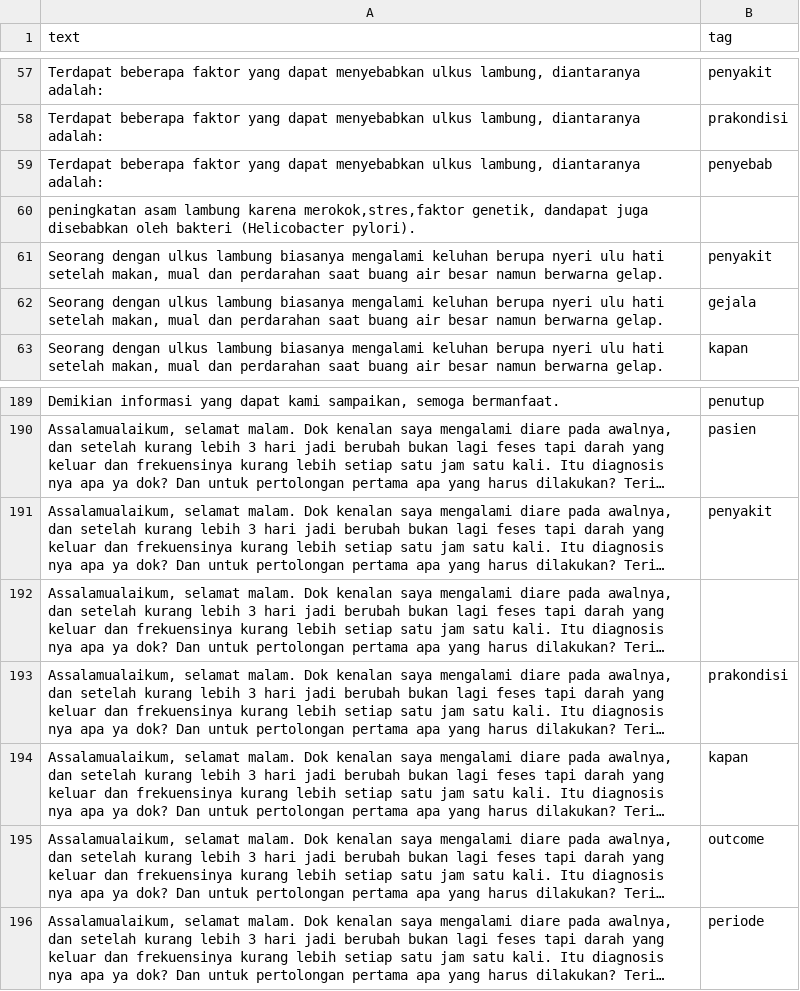
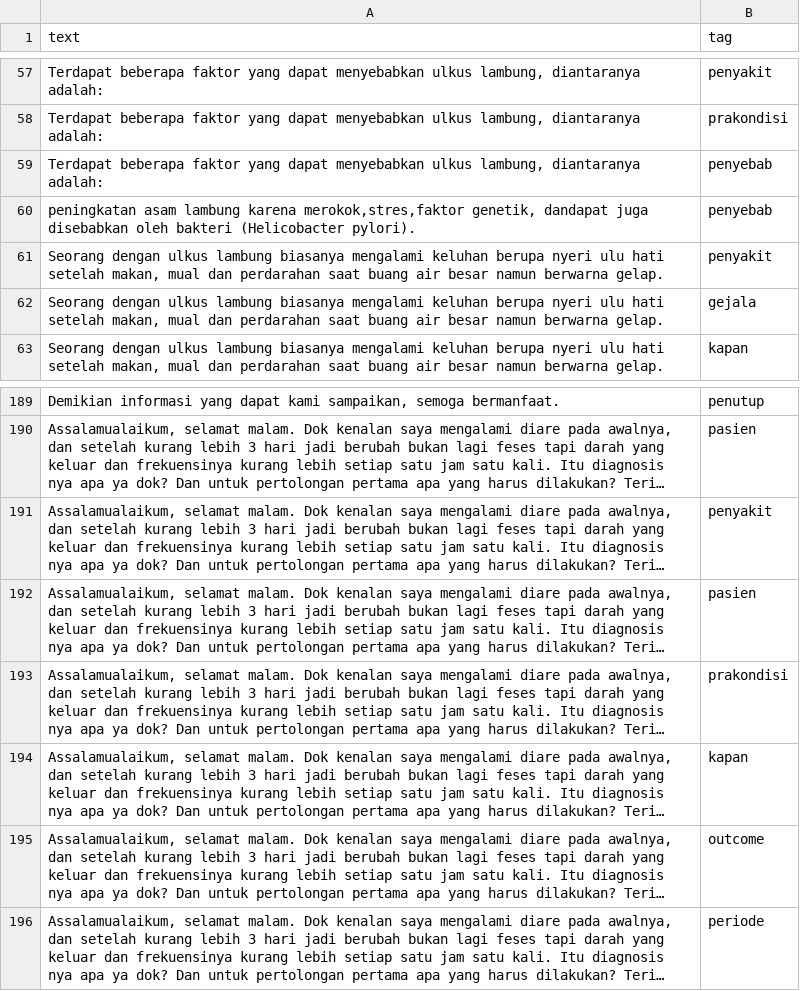
Before and after one commit to doppant/PBA_DATA_LABEL3, a CSV file: data_labeling.csv, drawn as a sheet; only a part is shown, gaps mark what is left out; long unchanged cells end in …; the diff names each change by its address in the sheet, - before the commit and + after, or states it on an @@ line.

Commit message:
maag & diare

```diff
--- a/data_labeling.csv
+++ b/data_labeling.csv
-B60 (tag): (empty)
+B60 (tag): penyebab
-B192 (tag): (empty)
+B192 (tag): pasien
```
